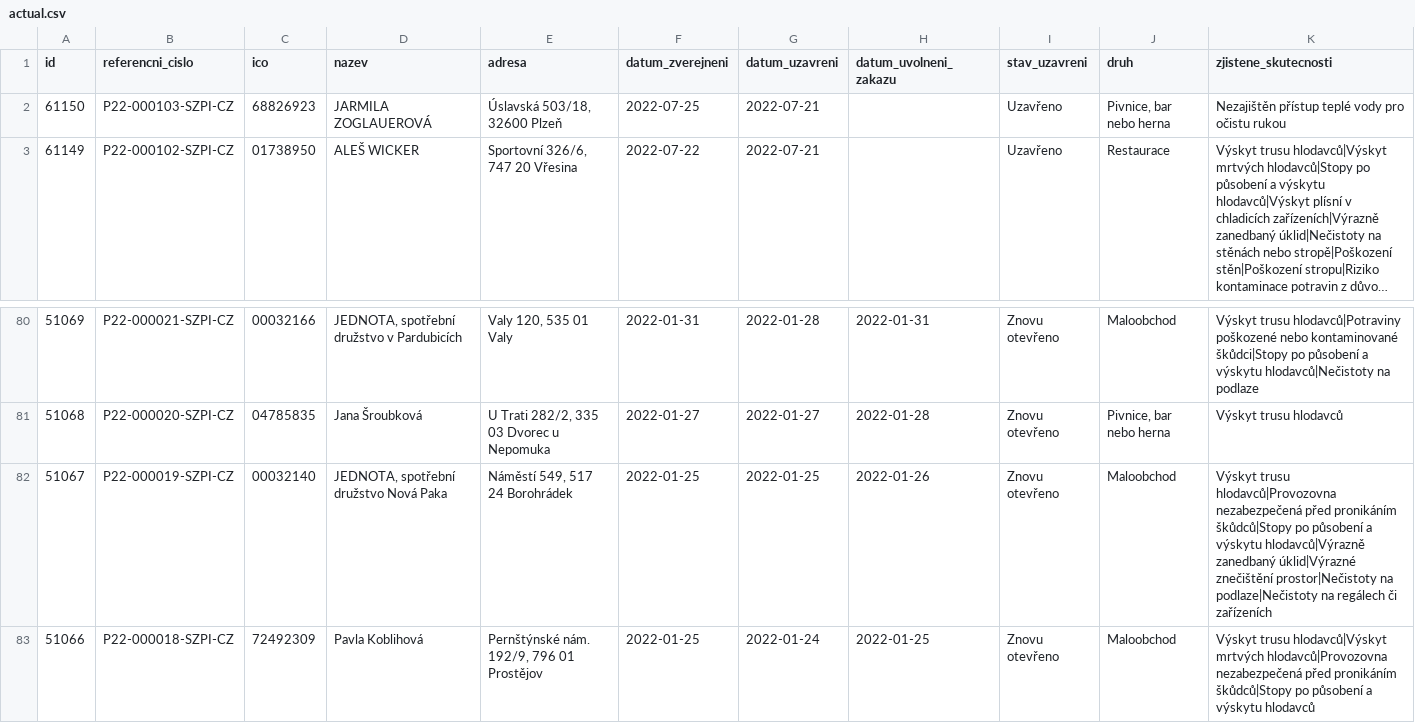
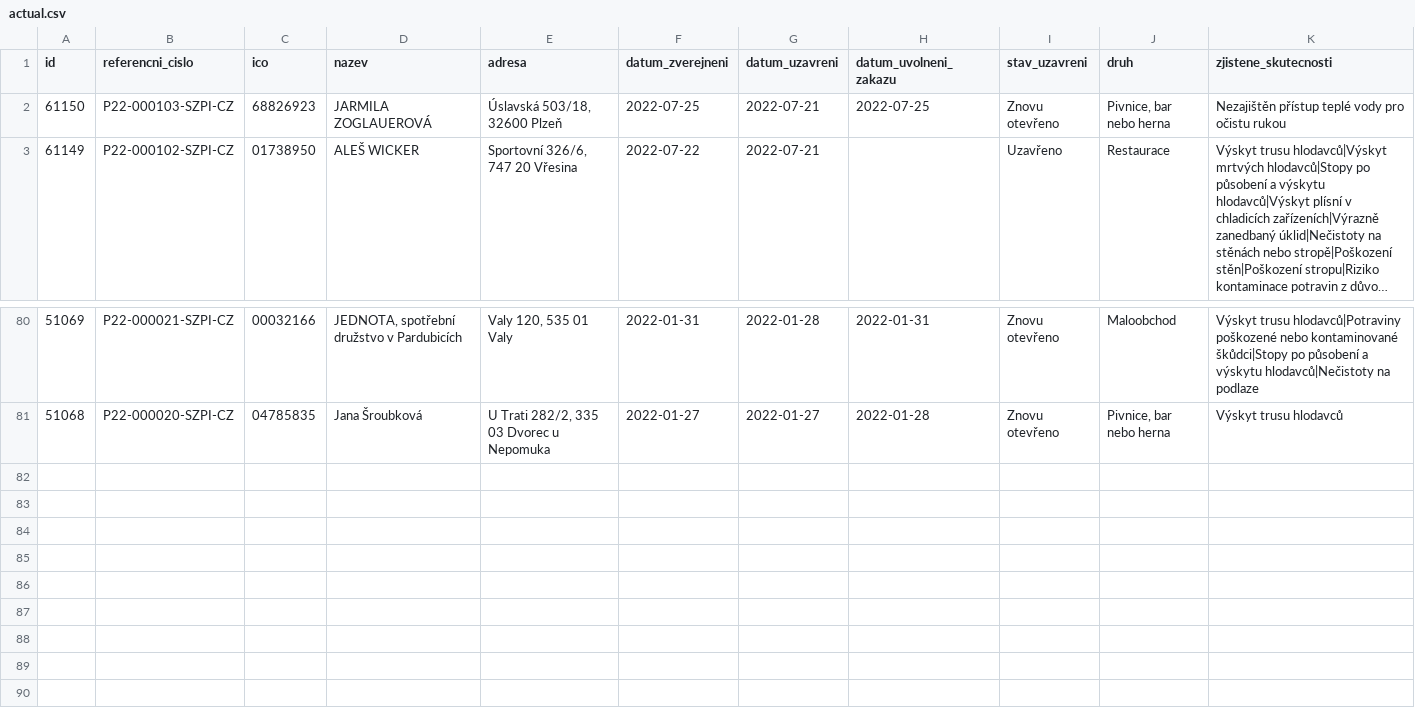
Before and after one commit to jandolezal/potraviny, a CSV file: data/actual.csv, drawn as a sheet; only a part is shown, gaps mark what is left out; long unchanged cells end in …; the diff names each change by its address in the sheet, - before the commit and + after, or states it on an @@ line.

```diff
--- a/data/actual.csv
+++ b/data/actual.csv
-H2 (datum_uvolneni_zakazu): (empty)
+H2 (datum_uvolneni_zakazu): 2022-07-25
-I2 (stav_uzavreni): Uzavřeno
+I2 (stav_uzavreni): Znovu otevřeno
-row 82: 51067 | P22-000019-SZPI-CZ | 00032140 | JEDNOTA, spotřební družstvo Nová Paka | Náměstí 549, 517 24 Borohrádek | 2022-01-25 | 2022-01-25 | 2022-01-26 | Znovu otevřeno | Maloobchod | Výskyt trusu hlodavců|Provozovna nezabezpečená před pronikáním škůdců|Stopy po působení a výskytu hlodavců|Výrazně zanedbaný úklid|Výrazné znečištění prostor|Nečistoty na podlaze|Nečistoty na regálech či zařízeních
-row 83: 51066 | P22-000018-SZPI-CZ | 72492309 | Pavla Koblihová | Pernštýnské nám. 192/9, 796 01 Prostějov | 2022-01-25 | 2022-01-24 | 2022-01-25 | Znovu otevřeno | Maloobchod | Výskyt trusu hlodavců|Výskyt mrtvých hlodavců|Provozovna nezabezpečená před pronikáním škůdců|Stopy po působení a výskytu hlodavců
```
Also changed, not shown: data/archive.csv.
